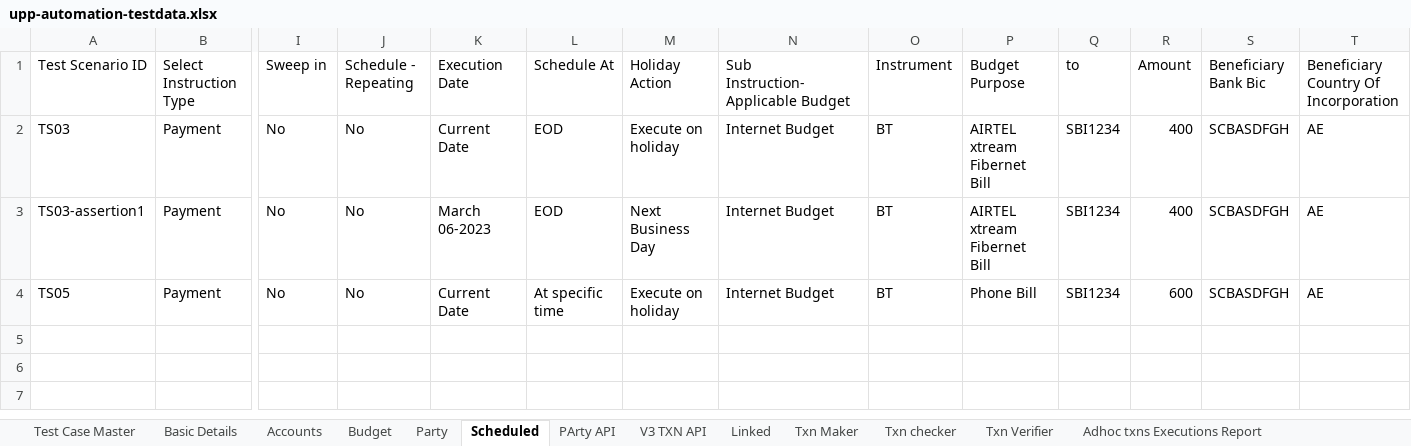
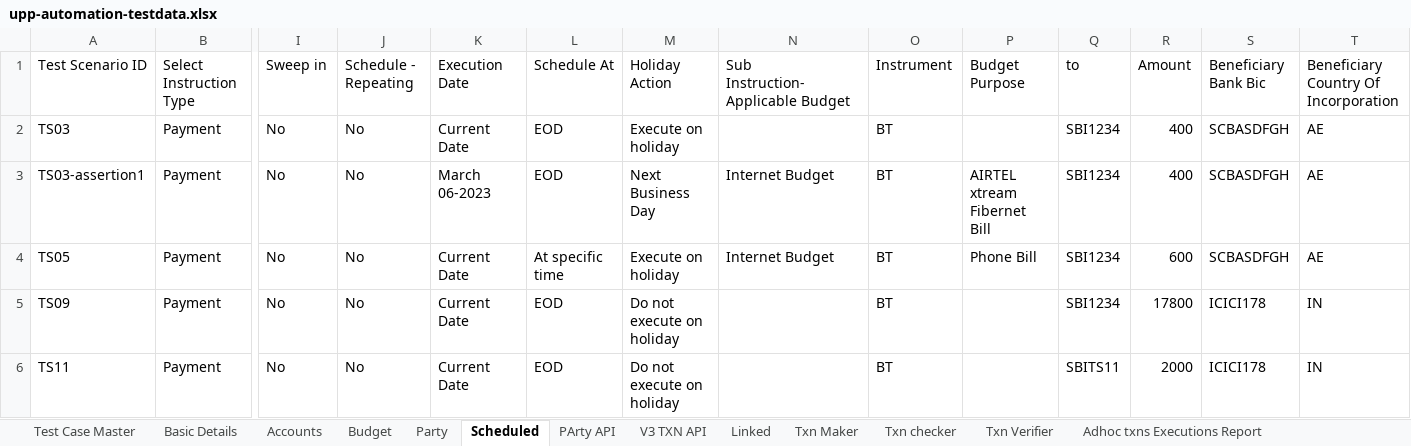
Before and after one commit to deepakdude938/upp, an Excel workbook: src/main/resources/upp-automation-testdata.xlsx, sheet Scheduled, drawn as a sheet; only a part is shown, gaps mark what is left out; values as stored, in another font and other column widths than the file's, no borders; rows hold the shown columns only; the diff names each change by its address in the sheet, - before the commit and + after, or states it on an @@ line.

```diff
--- a/src/main/resources/upp-automation-testdata.xlsx (sheet Scheduled)
+++ b/src/main/resources/upp-automation-testdata.xlsx (sheet Scheduled)
-N2: Internet Budget
+N2: (empty)
-P2 (Budget Purpose): AIRTEL xtream Fibernet Bill
+P2 (Budget Purpose): (empty)
+row 5: TS09 | Payment | No | No | Current Date | EOD | Do not execute on holiday |  | BT |  | SBI1234 | 17800 | ICICI178 | IN
+row 6: TS11 | Payment | No | No | Current Date | EOD | Do not execute on holiday |  | BT |  | SBITS11 | 2000 | ICICI178 | IN
```
Also changed, not shown: sheet Party, sheet Basic Details, sheet PArty API, sheet Test Case Master, sheet Accounts, sheet Parties-Maker, 1 more sheet, 27 other files.
